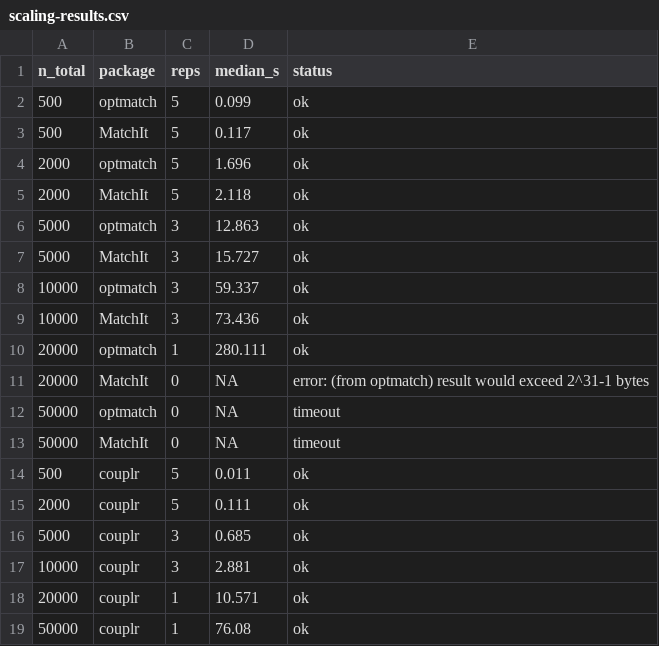
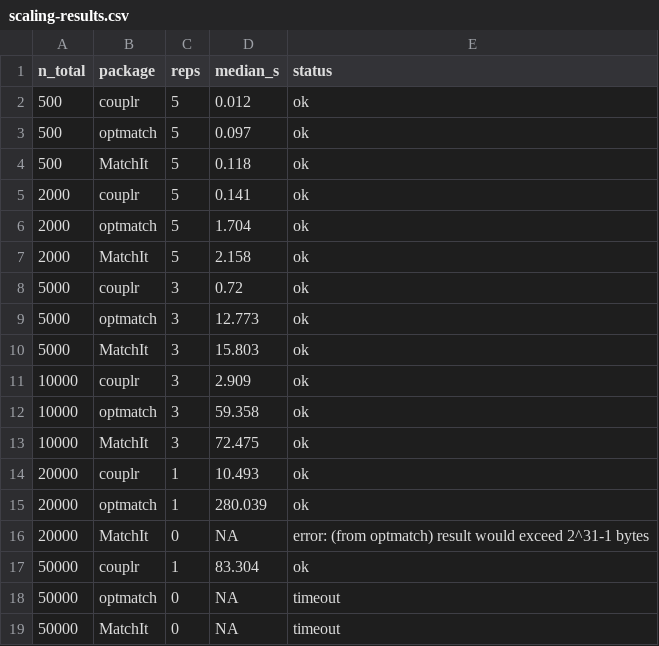
Before and after one commit to gcol33/couplr, a CSV file: paper/scaling-results.csv, drawn as a sheet.

```diff
--- a/paper/scaling-results.csv
+++ b/paper/scaling-results.csv
@@ -1,19 +1,19 @@
 "n_total","package","reps","median_s","status"
-500,"optmatch",5,0.099,"ok"
-500,"MatchIt",5,0.117,"ok"
-2000,"optmatch",5,1.696,"ok"
-2000,"MatchIt",5,2.118,"ok"
-5000,"optmatch",3,12.863,"ok"
-5000,"MatchIt",3,15.727,"ok"
-10000,"optmatch",3,59.337,"ok"
-10000,"MatchIt",3,73.436,"ok"
-20000,"optmatch",1,280.111,"ok"
+500,"couplr",5,0.012,"ok"
+500,"optmatch",5,0.097,"ok"
+500,"MatchIt",5,0.118,"ok"
+2000,"couplr",5,0.141,"ok"
+2000,"optmatch",5,1.704,"ok"
+2000,"MatchIt",5,2.158,"ok"
+5000,"couplr",3,0.72,"ok"
+5000,"optmatch",3,12.773,"ok"
+5000,"MatchIt",3,15.803,"ok"
+10000,"couplr",3,2.909,"ok"
+10000,"optmatch",3,59.358,"ok"
+10000,"MatchIt",3,72.475,"ok"
+20000,"couplr",1,10.493,"ok"
+20000,"optmatch",1,280.039,"ok"
 20000,"MatchIt",0,NA,"error: (from optmatch) result would exceed 2^31-1 bytes"
+50000,"couplr",1,83.304,"ok"
 50000,"optmatch",0,NA,"timeout"
 50000,"MatchIt",0,NA,"timeout"
-500,"couplr",5,0.011,"ok"
-2000,"couplr",5,0.111,"ok"
-5000,"couplr",3,0.685,"ok"
-10000,"couplr",3,2.881,"ok"
-20000,"couplr",1,10.571,"ok"
-50000,"couplr",1,76.08,"ok"
```
Also changed, not shown: paper/benchmark-table.csv, 3 other files.
